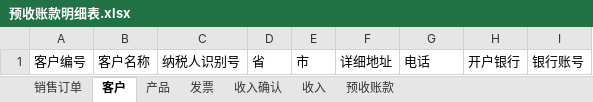
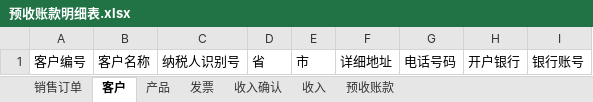
Before and after one commit to mingsec/project-orion, an Excel workbook: 预收账款明细表.xlsx, sheet 客户, drawn as a sheet; values as stored, in another font and other column widths than the file's, no borders; the diff names each change by its address in the sheet, - before the commit and + after, or states it on an @@ line.

```diff
--- a/预收账款明细表.xlsx (sheet 客户)
+++ b/预收账款明细表.xlsx (sheet 客户)
-G1: 电话
+G1: 电话号码
```
Also changed, not shown: 13 other files.
